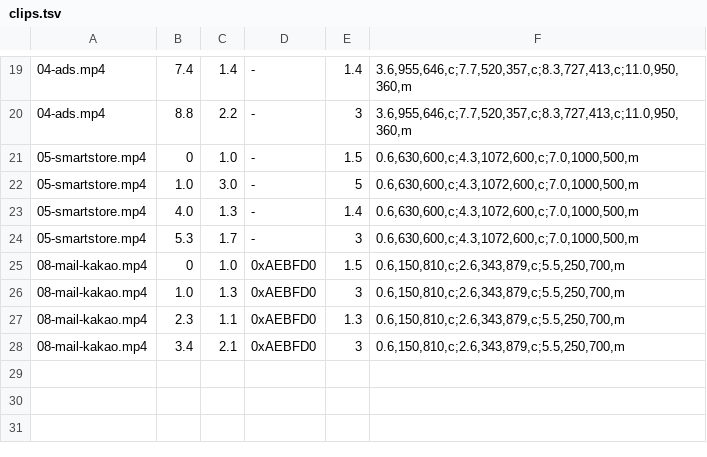
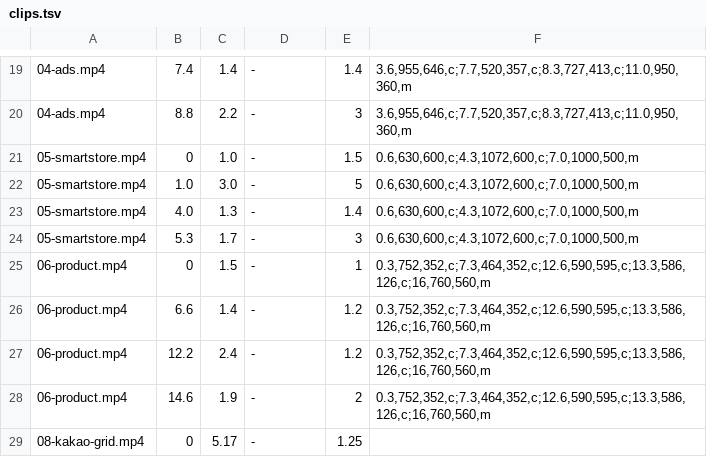
Before and after one commit to korea-mango-tree/mangotree-ai, a TSV file: assets/video/clips.tsv, drawn as a sheet; only a part is shown, gaps mark what is left out; removed rows and columns are numbered as before the commit, all else as after; the diff names each change by its address in the sheet, - before the commit and + after, or states it on an @@ line.

```diff
--- a/assets/video/clips.tsv
+++ b/assets/video/clips.tsv
-row 25: 08-mail-kakao.mp4 | 0 | 1.0 | 0xAEBFD0 | 1.5 | 0.6,150,810,c;2.6,343,879,c;5.5,250,700,m
-row 26: 08-mail-kakao.mp4 | 1.0 | 1.3 | 0xAEBFD0 | 3 | 0.6,150,810,c;2.6,343,879,c;5.5,250,700,m
-row 27: 08-mail-kakao.mp4 | 2.3 | 1.1 | 0xAEBFD0 | 1.3 | 0.6,150,810,c;2.6,343,879,c;5.5,250,700,m
-row 28: 08-mail-kakao.mp4 | 3.4 | 2.1 | 0xAEBFD0 | 3 | 0.6,150,810,c;2.6,343,879,c;5.5,250,700,m
+row 25: 06-product.mp4 | 0 | 1.5 | - | 1 | 0.3,752,352,c;7.3,464,352,c;12.6,590,595,c;13.3,586,126,c;16,760,560,m
+row 26: 06-product.mp4 | 6.6 | 1.4 | - | 1.2 | 0.3,752,352,c;7.3,464,352,c;12.6,590,595,c;13.3,586,126,c;16,760,560,m
+row 27: 06-product.mp4 | 12.2 | 2.4 | - | 1.2 | 0.3,752,352,c;7.3,464,352,c;12.6,590,595,c;13.3,586,126,c;16,760,560,m
+row 28: 06-product.mp4 | 14.6 | 1.9 | - | 2 | 0.3,752,352,c;7.3,464,352,c;12.6,590,595,c;13.3,586,126,c;16,760,560,m
+row 29: 08-kakao-grid.mp4 | 0 | 5.17 | - | 1.25
```
Also changed, not shown: 4 other files.
